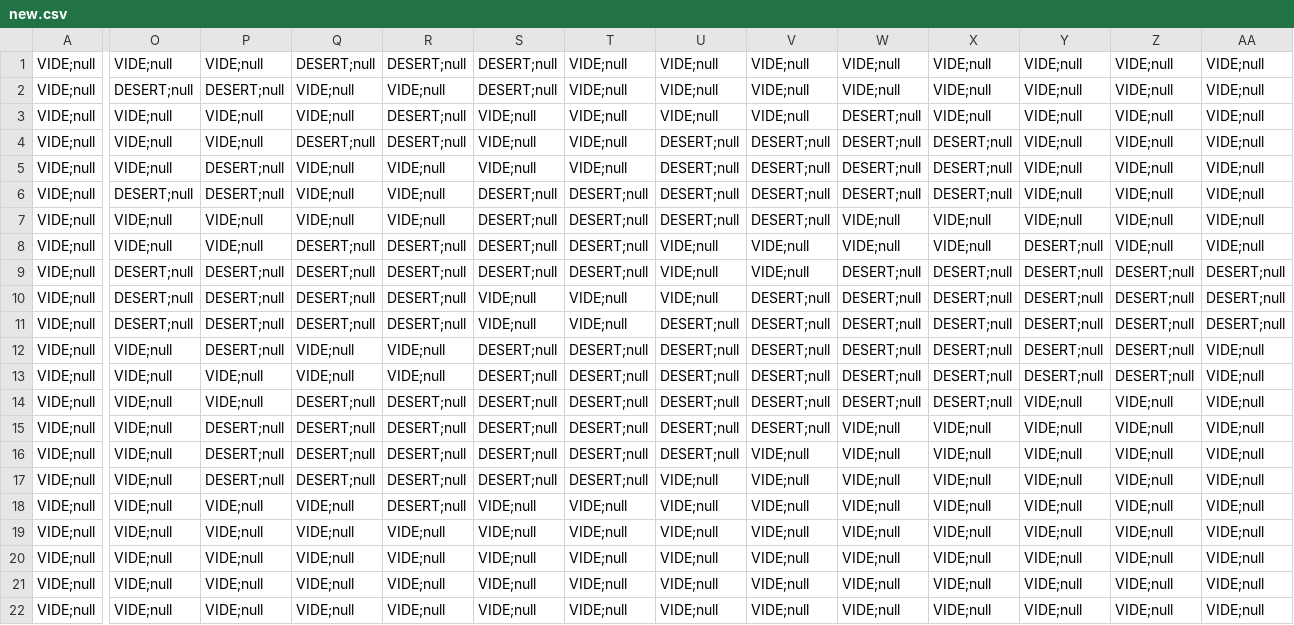
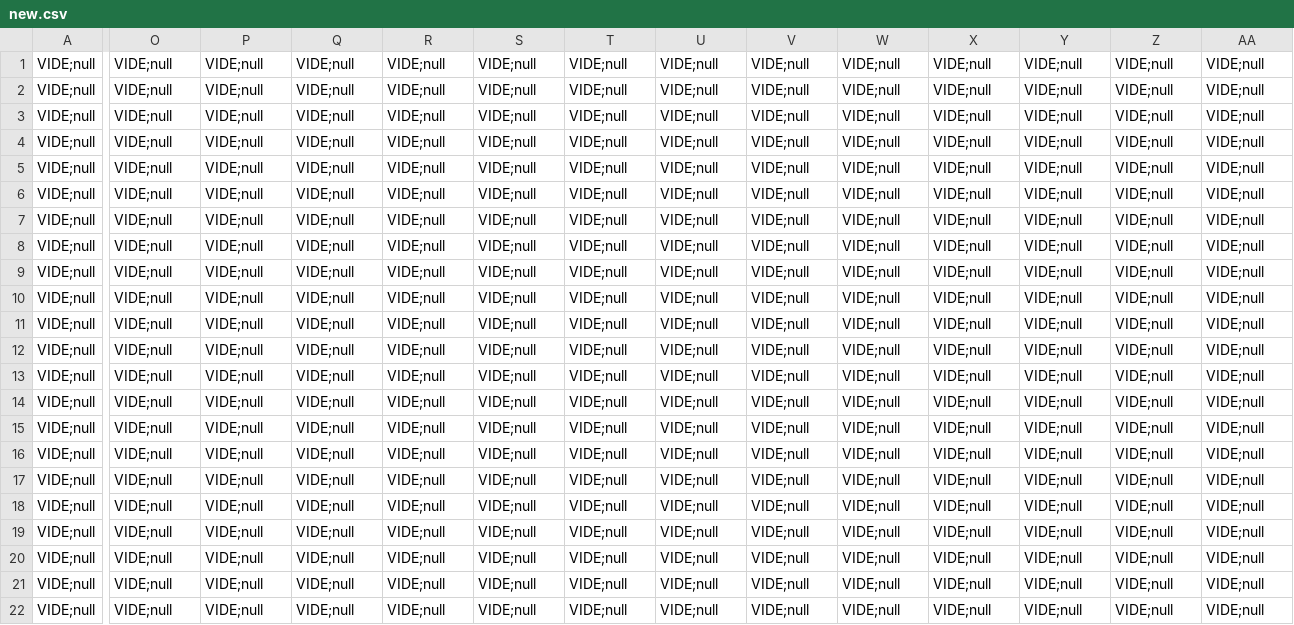
Before and after one commit to PheonBest/Perseverance_II, a CSV file: cartes/new.csv, drawn as a sheet; only a part is shown, gaps mark what is left out; the diff covers the shown part only; the diff names each change by its address in the sheet, - before the commit and + after, or states it on an @@ line.

```diff
--- a/cartes/new.csv
+++ b/cartes/new.csv
-Q1: DESERT;null
+Q1: VIDE;null
-R1: DESERT;null
+R1: VIDE;null
-S1:S2: DESERT;null
+S1:S2: VIDE;null
-O2: DESERT;null
+O2: VIDE;null
-P2: DESERT;null
+P2: VIDE;null
-R3:R4: DESERT;null
+R3:R4: VIDE;null
-W3:W6: DESERT;null
+W3:W6: VIDE;null
-Q4: DESERT;null
+Q4: VIDE;null
-U4:U7: DESERT;null
+U4:U7: VIDE;null
-V4:V7: DESERT;null
+V4:V7: VIDE;null
-X4:X6: DESERT;null
+X4:X6: VIDE;null
-P5:P6: DESERT;null
+P5:P6: VIDE;null
-O6: DESERT;null
+O6: VIDE;null
-S6:S9: DESERT;null
+S6:S9: VIDE;null
-T6:T9: DESERT;null
+T6:T9: VIDE;null
-Q8:Q11: DESERT;null
+Q8:Q11: VIDE;null
-R8:R11: DESERT;null
+R8:R11: VIDE;null
-Y8:Y13: DESERT;null
+Y8:Y13: VIDE;null
-O9:O11: DESERT;null
+O9:O11: VIDE;null
-P9:P12: DESERT;null
+P9:P12: VIDE;null
-W9:W14: DESERT;null
+W9:W14: VIDE;null
-X9:X14: DESERT;null
+X9:X14: VIDE;null
-Z9:Z13: DESERT;null
+Z9:Z13: VIDE;null
-AA9:AA11: DESERT;null
+AA9:AA11: VIDE;null
-V10:V15: DESERT;null
+V10:V15: VIDE;null
-U11:U16: DESERT;null
+U11:U16: VIDE;null
-S12:S17: DESERT;null
+S12:S17: VIDE;null
-T12:T17: DESERT;null
+T12:T17: VIDE;null
-Q14:Q17: DESERT;null
+Q14:Q17: VIDE;null
-R14:R18: DESERT;null
+R14:R18: VIDE;null
-P15:P17: DESERT;null
+P15:P17: VIDE;null
```
Also changed, not shown: 2 edited cells elsewhere in this file, 10 other files.
